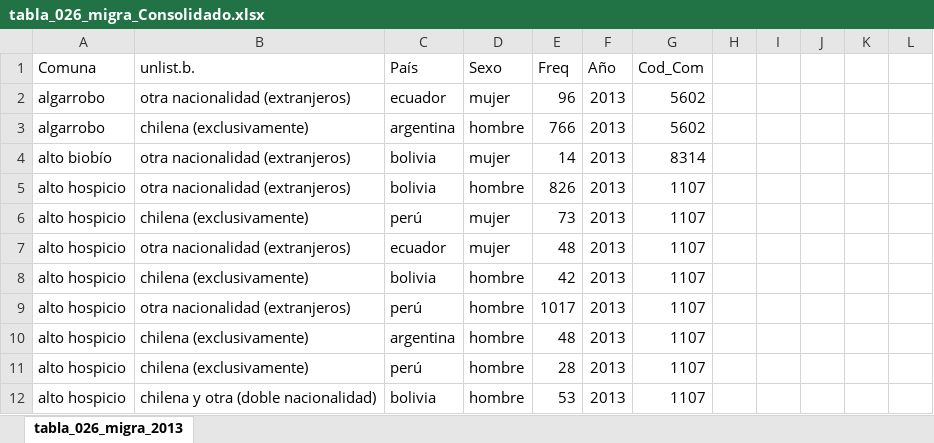
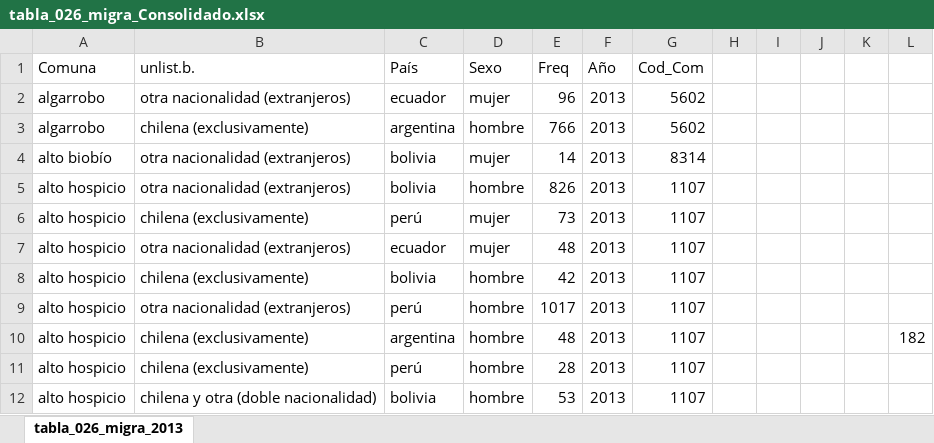
Before and after one commit to Sud-Austral/Casen-limpio, an Excel workbook: Consolidados/tabla_026_migra_Consolidado.xlsx, sheet tabla_026_migra_2013, drawn as a sheet; only a part is shown; values as stored, in another font and other column widths than the file's, no borders; table styles not drawn; the diff names each change by its address in the sheet, - before the commit and + after, or states it on an @@ line.

```diff
--- a/Consolidados/tabla_026_migra_Consolidado.xlsx (sheet tabla_026_migra_2013)
+++ b/Consolidados/tabla_026_migra_Consolidado.xlsx (sheet tabla_026_migra_2013)
-L10: (empty)
+L10: 182
```
Also changed, not shown: Consolidados/tabla_019_Consolidada.xlsx, Consolidados/tabla_019_migra_Consolidado.xlsx, 3 other files.
